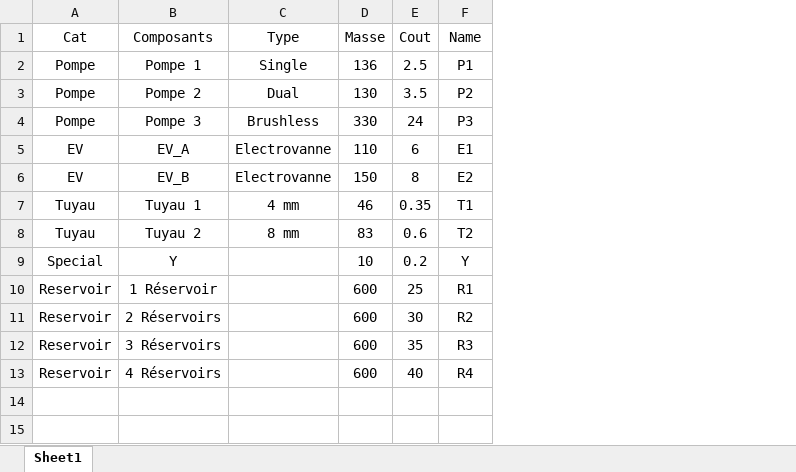
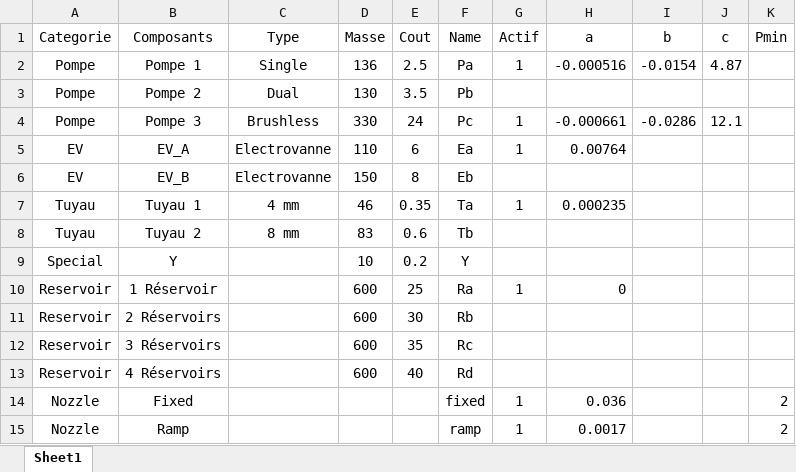
Before and after one commit to egos/valeo, an Excel workbook: test.xlsx, sheet Sheet1, drawn as a sheet; values as stored, in another font and other column widths than the file's, no borders; the diff names each change by its address in the sheet, - before the commit and + after, or states it on an @@ line.

Commit message:
Refacto algo data
type element pour C et pompe
debut prise en compte calcul pression
UI

```diff
--- a/test.xlsx (sheet Sheet1)
+++ b/test.xlsx (sheet Sheet1)
+column G (Actif), rows 2-10: 1 |  | 1 | 1 |  | 1 |  |  | 1
+column H (a), rows 2-10: -0.000516 |  | -0.000661 | 0.00764 |  | 0.000235 |  |  | 0
+column I (b), rows 2-4: -0.0154 |  | -0.0286
+column J (c), rows 2-4: 4.87 |  | 12.1
+column K (Pmin), empty
-A1: Cat
+A1: Categorie
-F2 (Name): P1
+F2 (Name): Pa
-F3 (Name): P2
+F3 (Name): Pb
-F4 (Name): P3
+F4 (Name): Pc
-F5 (Name): E1
+F5 (Name): Ea
-F6 (Name): E2
+F6 (Name): Eb
-F7 (Name): T1
+F7 (Name): Ta
-F8 (Name): T2
+F8 (Name): Tb
-F10 (Name): R1
+F10 (Name): Ra
-F11 (Name): R2
+F11 (Name): Rb
-F12 (Name): R3
+F12 (Name): Rc
-F13 (Name): R4
+F13 (Name): Rd
+row 14: Nozzle | Fixed |  |  |  | fixed | 1 | 0.036 |  |  | 2
+row 15: Nozzle | Ramp |  |  |  | ramp | 1 | 0.0017 |  |  | 2
```
Also changed, not shown: 3 other files.
